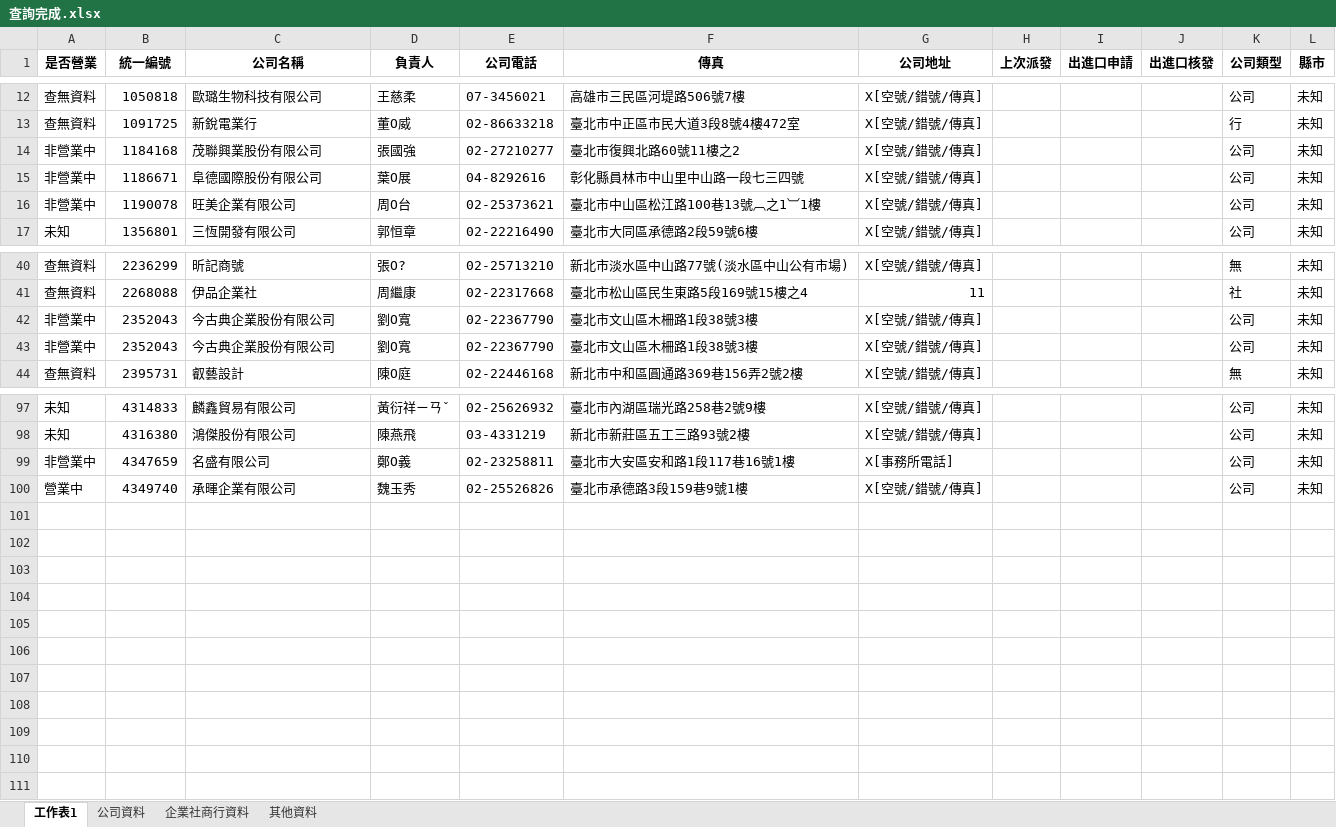
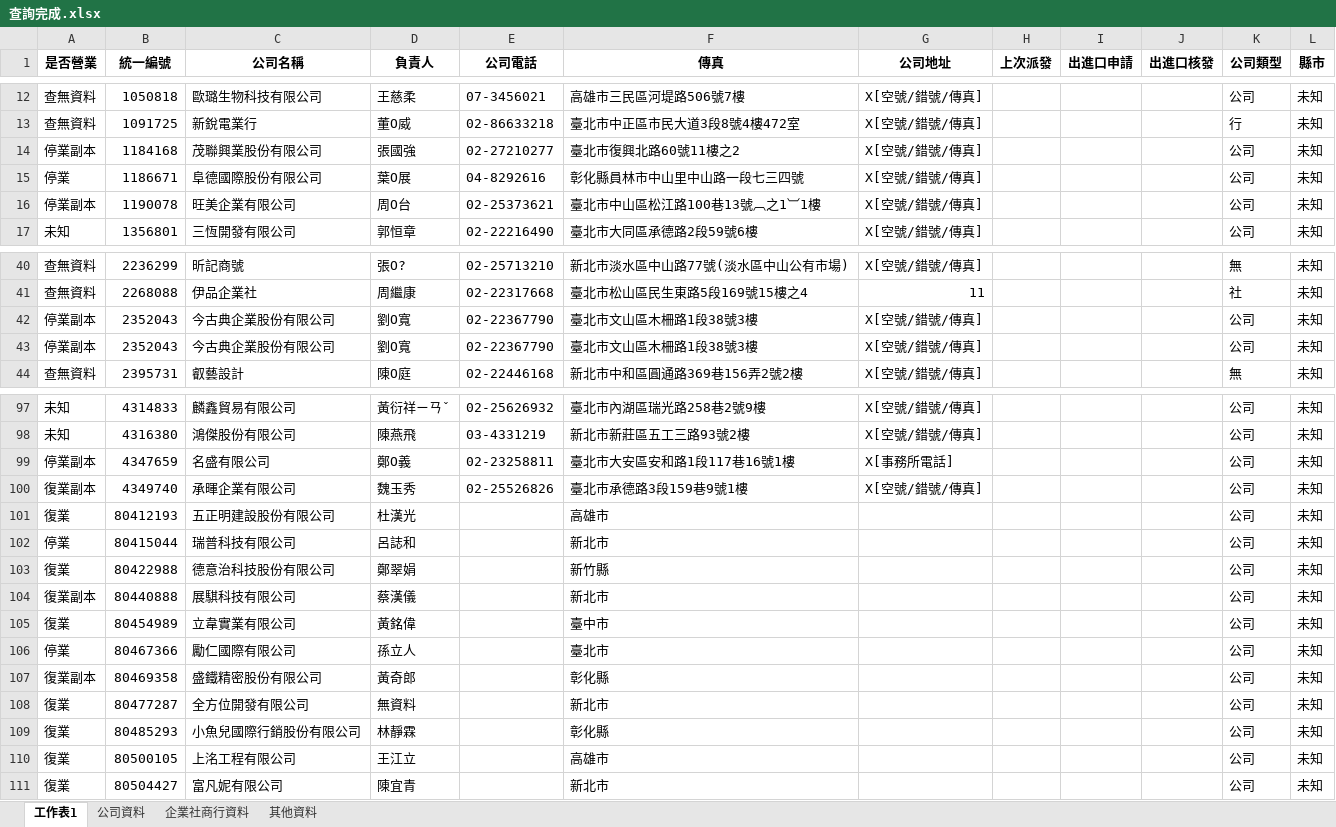
Before and after one commit to ken1010533/your_project, an Excel workbook: 範本/查詢完成.xlsx, sheet 工作表1, drawn as a sheet; only a part is shown, gaps mark what is left out; values as stored, in another font and other column widths than the file's, no borders; the diff covers the shown part only; the diff names each change by its address in the sheet, - before the commit and + after, or states it on an @@ line.

```diff
--- a/範本/查詢完成.xlsx (sheet 工作表1)
+++ b/範本/查詢完成.xlsx (sheet 工作表1)
-A14 (是否營業): 非營業中
+A14 (是否營業): 停業副本
-A15 (是否營業): 非營業中
+A15 (是否營業): 停業
-A16 (是否營業): 非營業中
+A16 (是否營業): 停業副本
-A42:A43 (是否營業): 非營業中
+A42:A43 (是否營業): 停業副本
-A99 (是否營業): 非營業中
+A99 (是否營業): 停業副本
-A100 (是否營業): 營業中
+A100 (是否營業): 復業副本
+row 101: 復業 | 80412193 | 五正明建設股份有限公司 | 杜漢光 |  | 高雄市 |  |  |  |  | 公司 | 未知
+row 102: 停業 | 80415044 | 瑞普科技有限公司 | 呂誌和 |  | 新北市 |  |  |  |  | 公司 | 未知
+row 103: 復業 | 80422988 | 德意治科技股份有限公司 | 鄭翠娟 |  | 新竹縣 |  |  |  |  | 公司 | 未知
+row 104: 復業副本 | 80440888 | 展騏科技有限公司 | 蔡漢儀 |  | 新北市 |  |  |  |  | 公司 | 未知
+row 105: 復業 | 80454989 | 立韋實業有限公司 | 黃銘偉 |  | 臺中市 |  |  |  |  | 公司 | 未知
+row 106: 停業 | 80467366 | 勵仁國際有限公司 | 孫立人 |  | 臺北市 |  |  |  |  | 公司 | 未知
+row 107: 復業副本 | 80469358 | 盛鐵精密股份有限公司 | 黃奇郎 |  | 彰化縣 |  |  |  |  | 公司 | 未知
+row 108: 復業 | 80477287 | 全方位開發有限公司 | 無資料 |  | 新北市 |  |  |  |  | 公司 | 未知
+row 109: 復業 | 80485293 | 小魚兒國際行銷股份有限公司 | 林靜霖 |  | 彰化縣 |  |  |  |  | 公司 | 未知
+row 110: 復業 | 80500105 | 上洺工程有限公司 | 王江立 |  | 高雄市 |  |  |  |  | 公司 | 未知
+row 111: 復業 | 80504427 | 富凡妮有限公司 | 陳宜青 |  | 新北市 |  |  |  |  | 公司 | 未知
```
Also changed, not shown: 17 edited cells elsewhere in this sheet, sheet 公司資料, 範本/測試範本.xlsx, 2 other files.
